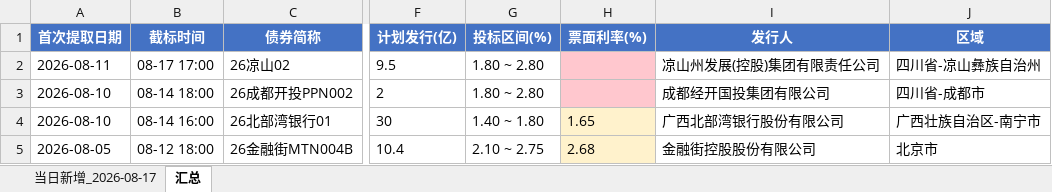
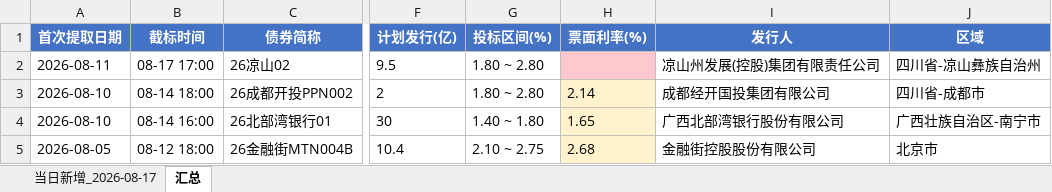
Before and after one commit to geomouse/innodealing-bond-export, an Excel workbook: data/信用债发行汇总_2026-08-17.xlsx, sheet 汇总, drawn as a sheet; only a part is shown, gaps mark what is left out; values as stored, in another font and other column widths than the file's, no borders; the diff names each change by its address in the sheet, - before the commit and + after, or states it on an @@ line.

```diff
--- a/data/信用债发行汇总_2026-08-17.xlsx (sheet 汇总)
+++ b/data/信用债发行汇总_2026-08-17.xlsx (sheet 汇总)
-H3 (票面利率(%)): (empty)
+H3 (票面利率(%)): 2.14
-H3 fill: #FFC7CE
+H3 fill: #FFF2CC
```
Also changed, not shown: data/credit_bond_2026-08-11.xlsx, data/credit_bond_2026-08-12.xlsx, 5 other files.
